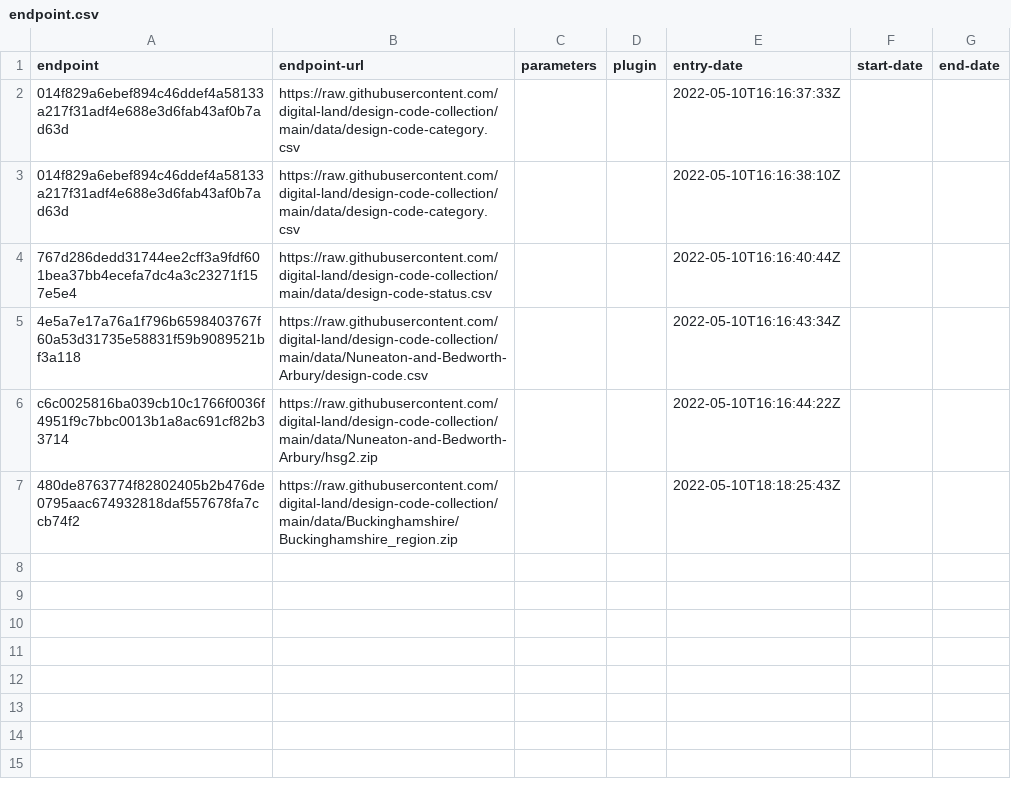
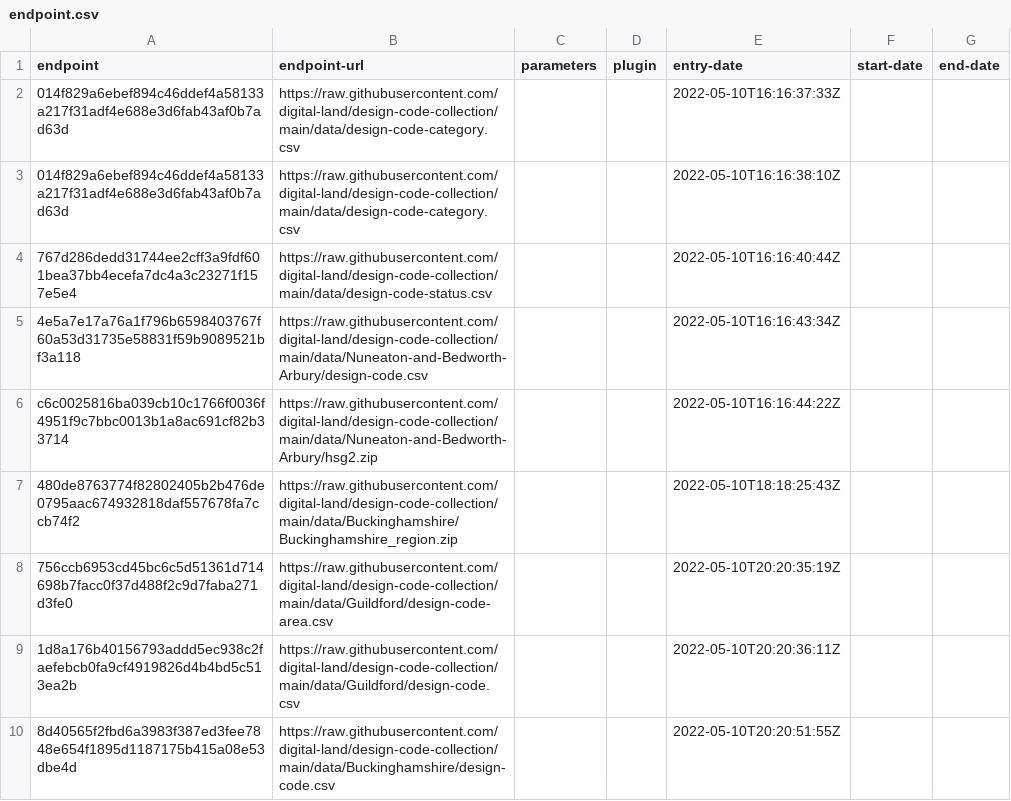
Before and after one commit to digital-land/design-code-collection, a CSV file: collection/endpoint.csv, drawn as a sheet.

```diff
--- a/collection/endpoint.csv
+++ b/collection/endpoint.csv
@@ -7 +7,4 @@ c6c0025816ba039cb10c1766f0036f4951f9c7bbc0013b1a8ac691cf82b33714,https://raw.git
 480de8763774f82802405b2b476de0795aac674932818daf557678fa7ccb74f2,https://raw.githubusercontent.com/digital-land/design-code-collection/main/data/Buckinghamshire/Buckinghamshire_region.zip,,,2022-05-10T18:18:25:43Z,,
+756ccb6953cd45bc6c5d51361d714698b7facc0f37d488f2c9d7faba271d3fe0,https://raw.githubusercontent.com/digital-land/design-code-collection/main/data/Guildford/design-code-area.csv,,,2022-05-10T20:20:35:19Z,,
+1d8a176b40156793addd5ec938c2faefebcb0fa9cf4919826d4b4bd5c513ea2b,https://raw.githubusercontent.com/digital-land/design-code-collection/main/data/Guildford/design-code.csv,,,2022-05-10T20:20:36:11Z,,
+8d40565f2fbd6a3983f387ed3fee7848e654f1895d1187175b415a08e53dbe4d,https://raw.githubusercontent.com/digital-land/design-code-collection/main/data/Buckinghamshire/design-code.csv,,,2022-05-10T20:20:51:55Z,,
```
Also changed, not shown: collection/source.csv, pipeline/lookup.csv, 5 other files.
